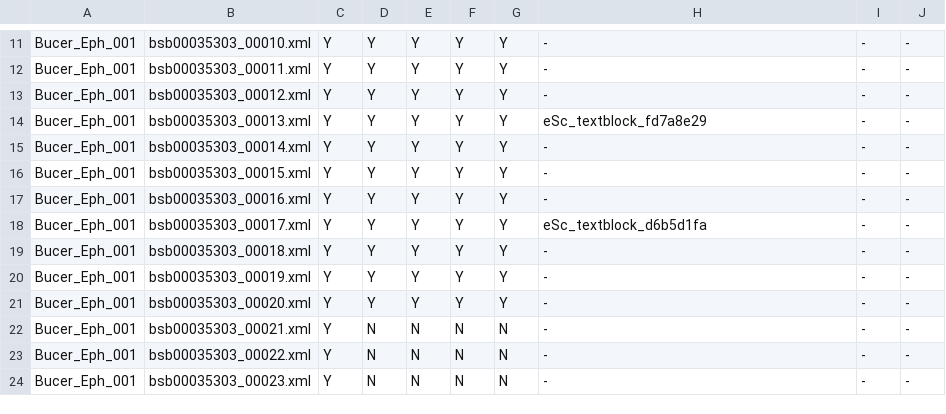
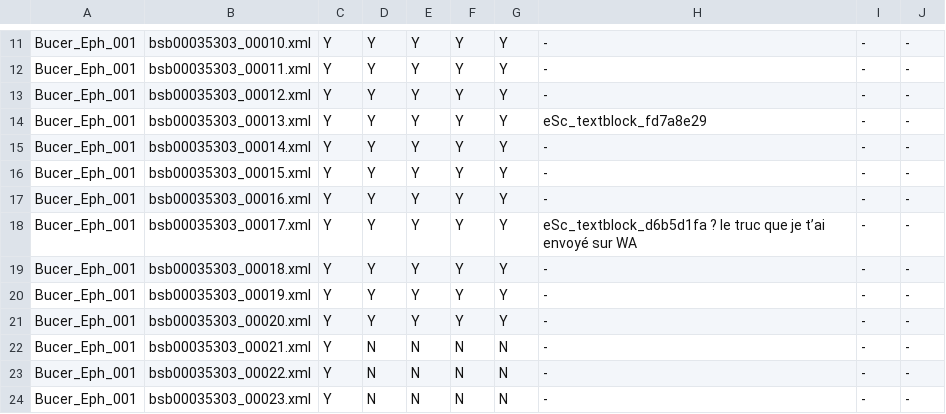
Before and after one commit to 16thExegesisDH/HTR_Paul_corpus, a CSV file: corpus/Noemi_updatefile.csv, drawn as a sheet; only a part is shown, gaps mark what is left out; the diff names each change by its address in the sheet, - before the commit and + after, or states it on an @@ line.

Commit message:
Update Noemi_updatefile.csv

```diff
--- a/corpus/Noemi_updatefile.csv
+++ b/corpus/Noemi_updatefile.csv
-H18: eSc_textblock_d6b5d1fa
+H18: eSc_textblock_d6b5d1fa ? le truc que je t’ai envoyé sur WA
```
